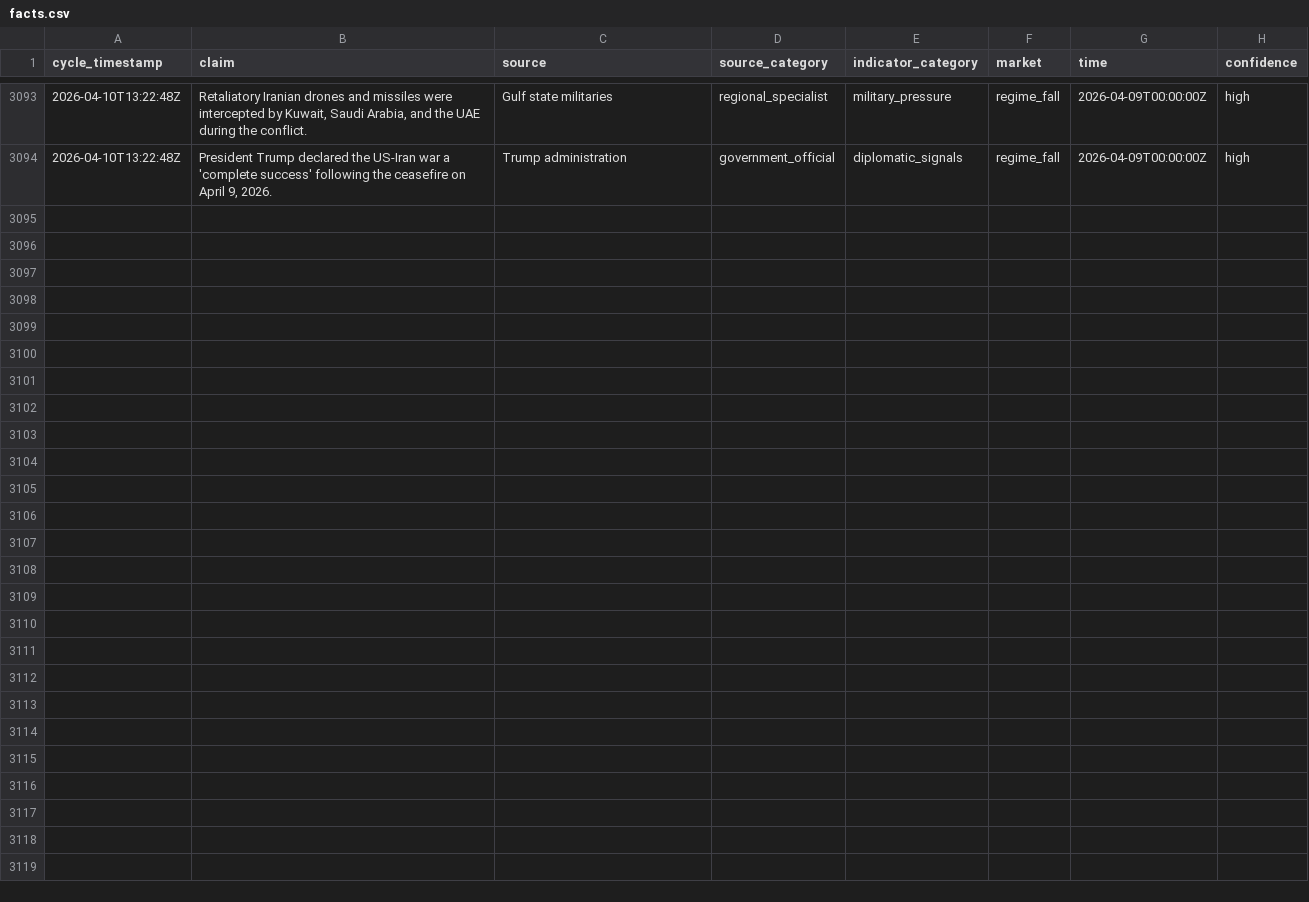
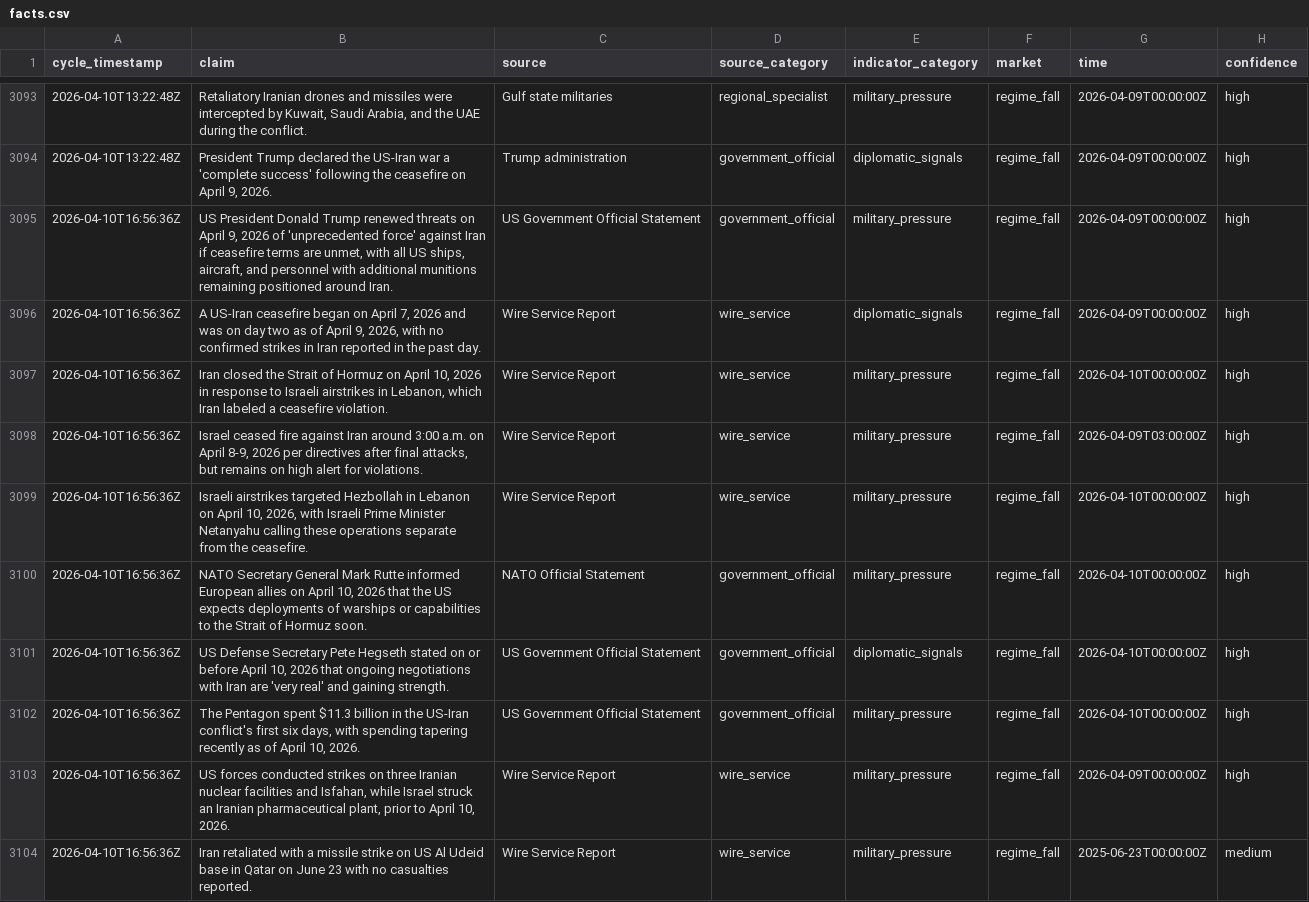
Before and after one commit to pairie-koh/Oracle-Labs-V2, a CSV file: fact_history/facts.csv, drawn as a sheet; only a part is shown, gaps mark what is left out; the diff covers the shown part only; the diff names each change by its address in the sheet, - before the commit and + after, or states it on an @@ line.

Commit message:
cycle: 2026-04-10T17:04:54Z

```diff
--- a/fact_history/facts.csv
+++ b/fact_history/facts.csv
+row 3095: 2026-04-10T16:56:36Z | US President Donald Trump renewed threats on April 9, 2026 of 'unprecedented force' against Iran if ceasefire terms are unmet, with all US ships, aircraft, and personnel with additional munitions remaining positioned around Iran. | US Government Official Statement | government_official | military_pressure | regime_fall | 2026-04-09T00:00:00Z | high
+row 3096: 2026-04-10T16:56:36Z | A US-Iran ceasefire began on April 7, 2026 and was on day two as of April 9, 2026, with no confirmed strikes in Iran reported in the past day. | Wire Service Report | wire_service | diplomatic_signals | regime_fall | 2026-04-09T00:00:00Z | high
+row 3097: 2026-04-10T16:56:36Z | Iran closed the Strait of Hormuz on April 10, 2026 in response to Israeli airstrikes in Lebanon, which Iran labeled a ceasefire violation. | Wire Service Report | wire_service | military_pressure | regime_fall | 2026-04-10T00:00:00Z | high
+row 3098: 2026-04-10T16:56:36Z | Israel ceased fire against Iran around 3:00 a.m. on April 8-9, 2026 per directives after final attacks, but remains on high alert for violations. | Wire Service Report | wire_service | military_pressure | regime_fall | 2026-04-09T03:00:00Z | high
+row 3099: 2026-04-10T16:56:36Z | Israeli airstrikes targeted Hezbollah in Lebanon on April 10, 2026, with Israeli Prime Minister Netanyahu calling these operations separate from the ceasefire. | Wire Service Report | wire_service | military_pressure | regime_fall | 2026-04-10T00:00:00Z | high
+row 3100: 2026-04-10T16:56:36Z | NATO Secretary General Mark Rutte informed European allies on April 10, 2026 that the US expects deployments of warships or capabilities to the Strait of Hormuz soon. | NATO Official Statement | government_official | military_pressure | regime_fall | 2026-04-10T00:00:00Z | high
+row 3101: 2026-04-10T16:56:36Z | US Defense Secretary Pete Hegseth stated on or before April 10, 2026 that ongoing negotiations with Iran are 'very real' and gaining strength. | US Government Official Statement | government_official | diplomatic_signals | regime_fall | 2026-04-10T00:00:00Z | high
+row 3102: 2026-04-10T16:56:36Z | The Pentagon spent $11.3 billion in the US-Iran conflict's first six days, with spending tapering recently as of April 10, 2026. | US Government Official Statement | government_official | military_pressure | regime_fall | 2026-04-10T00:00:00Z | high
+row 3103: 2026-04-10T16:56:36Z | US forces conducted strikes on three Iranian nuclear facilities and Isfahan, while Israel struck an Iranian pharmaceutical plant, prior to April 10, 2026. | Wire Service Report | wire_service | military_pressure | regime_fall | 2026-04-09T00:00:00Z | high
+row 3104: 2026-04-10T16:56:36Z | Iran retaliated with a missile strike on US Al Udeid base in Qatar on June 23 with no casualties reported. | Wire Service Report | wire_service | military_pressure | regime_fall | 2025-06-23T00:00:00Z | medium
```
Also changed, not shown: 10 added rows elsewhere in this file, price_history/prices.csv, scores_history.csv, 20 other files.
